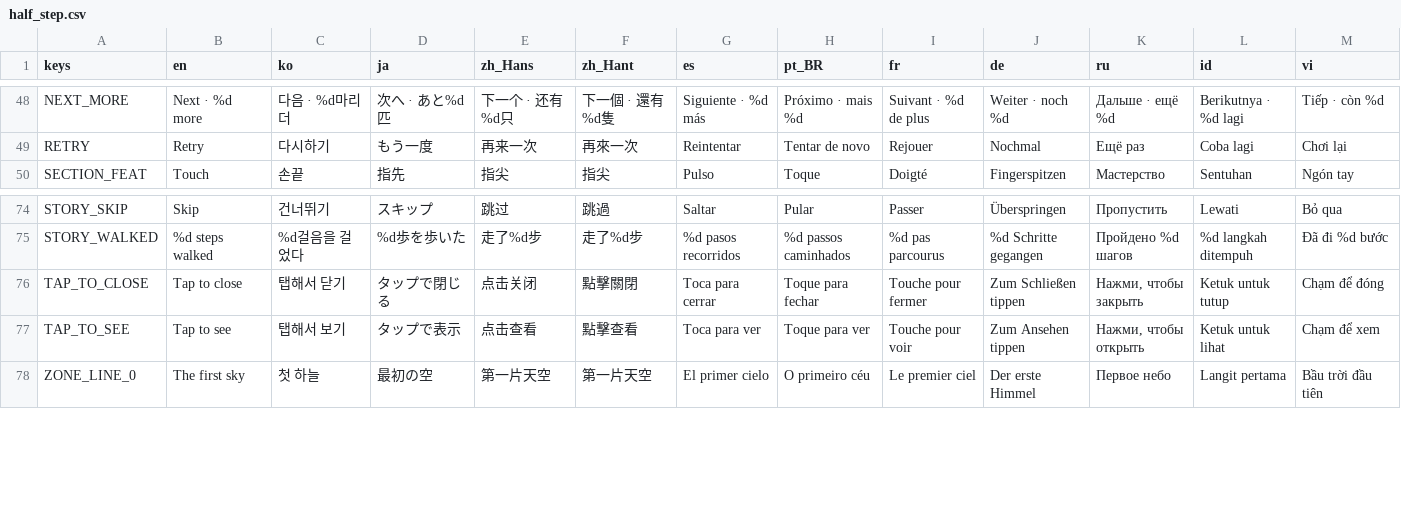
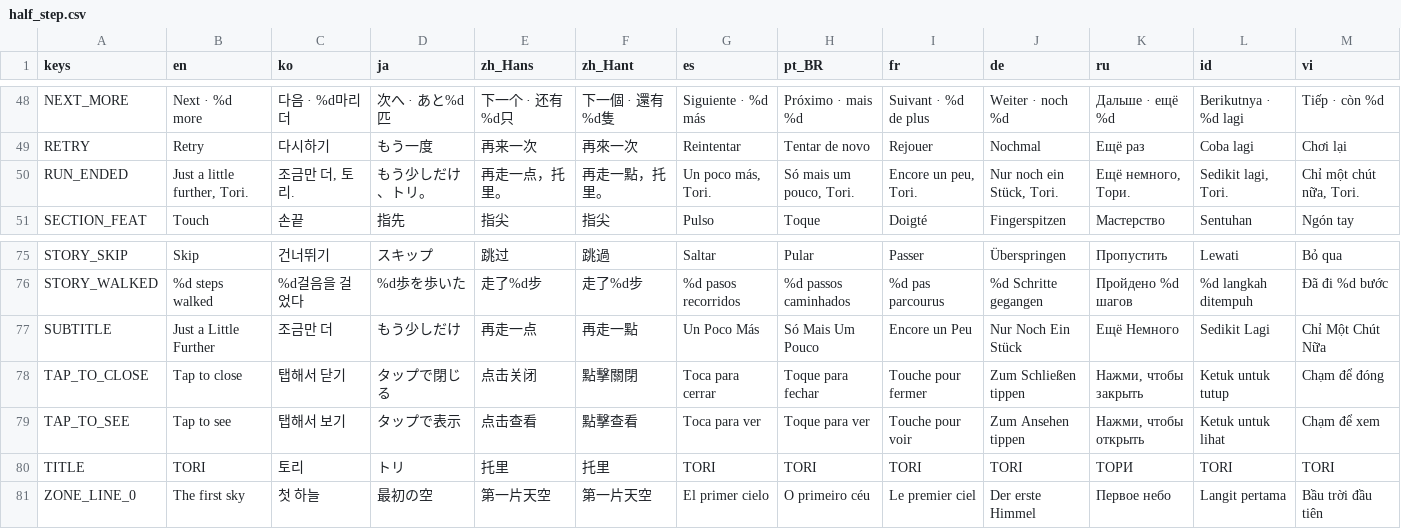
Before and after one commit to jungrok5/half-step, a CSV file: assets/i18n/half_step.csv, drawn as a sheet; only a part is shown, gaps mark what is left out.

```diff
--- a/assets/i18n/half_step.csv
+++ b/assets/i18n/half_step.csv
@@ -49,2 +49,3 @@ NEXT_MORE,Next · %d more,다음 · %d마리 더,次へ · あと%d匹,下一个
 RETRY,Retry,다시하기,もう一度,再来一次,再來一次,Reintentar,Tentar de novo,Rejouer,Nochmal,Ещё раз,Coba lagi,Chơi lại
+RUN_ENDED,"Just a little further, Tori.","조금만 더, 토리.",もう少しだけ、トリ。,再走一点，托里。,再走一點，托里。,"Un poco más, Tori.","Só mais um pouco, Tori.","Encore un peu, Tori.","Nur noch ein Stück, Tori.","Ещё немного, Тори.","Sedikit lagi, Tori.","Chỉ một chút nữa, Tori."
 SECTION_FEAT,Touch,손끝,指先,指尖,指尖,Pulso,Toque,Doigté,Fingerspitzen,Мастерство,Sentuhan,Ngón tay
@@ -99,4 +100,6 @@ STORY_SKIP,Skip,건너뛰기,スキップ,跳过,跳過,Saltar,Pular,Passer,Übe
 STORY_WALKED,%d steps walked,%d걸음을 걸었다,%d歩を歩いた,走了%d步,走了%d步,%d pasos recorridos,%d passos caminhados,%d pas parcourus,%d Schritte gegangen,Пройдено %d шагов,%d langkah ditempuh,Đã đi %d bước
+SUBTITLE,Just a Little Further,조금만 더,もう少しだけ,再走一点,再走一點,Un Poco Más,Só Mais Um Pouco,Encore un Peu,Nur Noch Ein Stück,Ещё Немного,Sedikit Lagi,Chỉ Một Chút Nữa
 TAP_TO_CLOSE,Tap to close,탭해서 닫기,タップで閉じる,点击关闭,點擊關閉,Toca para cerrar,Toque para fechar,Touche pour fermer,Zum Schließen tippen,"Нажми, чтобы закрыть",Ketuk untuk tutup,Chạm để đóng
 TAP_TO_SEE,Tap to see,탭해서 보기,タップで表示,点击查看,點擊查看,Toca para ver,Toque para ver,Touche pour voir,Zum Ansehen tippen,"Нажми, чтобы открыть",Ketuk untuk lihat,Chạm để xem
+TITLE,TORI,토리,トリ,托里,托里,TORI,TORI,TORI,TORI,ТОРИ,TORI,TORI
 ZONE_LINE_0,The first sky,첫 하늘,最初の空,第一片天空,第一片天空,El primer cielo,O primeiro céu,Le premier ciel,Der erste Himmel,Первое небо,Langit pertama,Bầu trời đầu tiên
```
Also changed, not shown: 23 other files.
